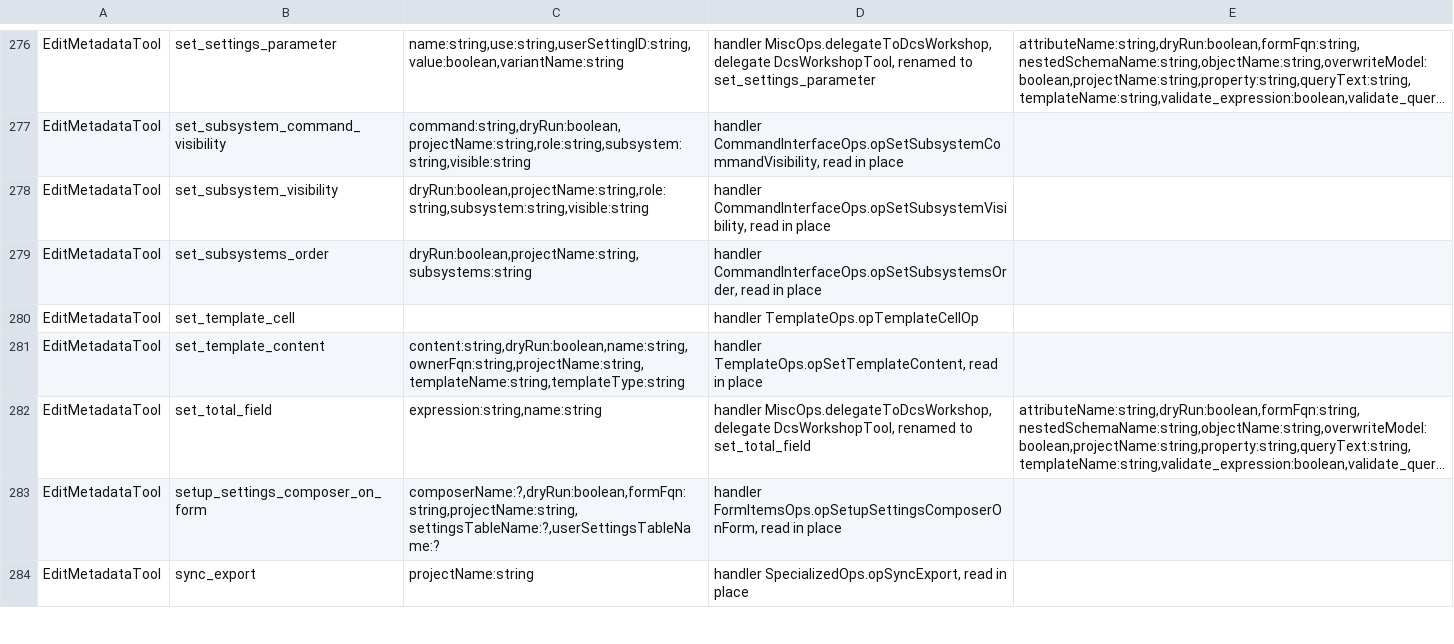
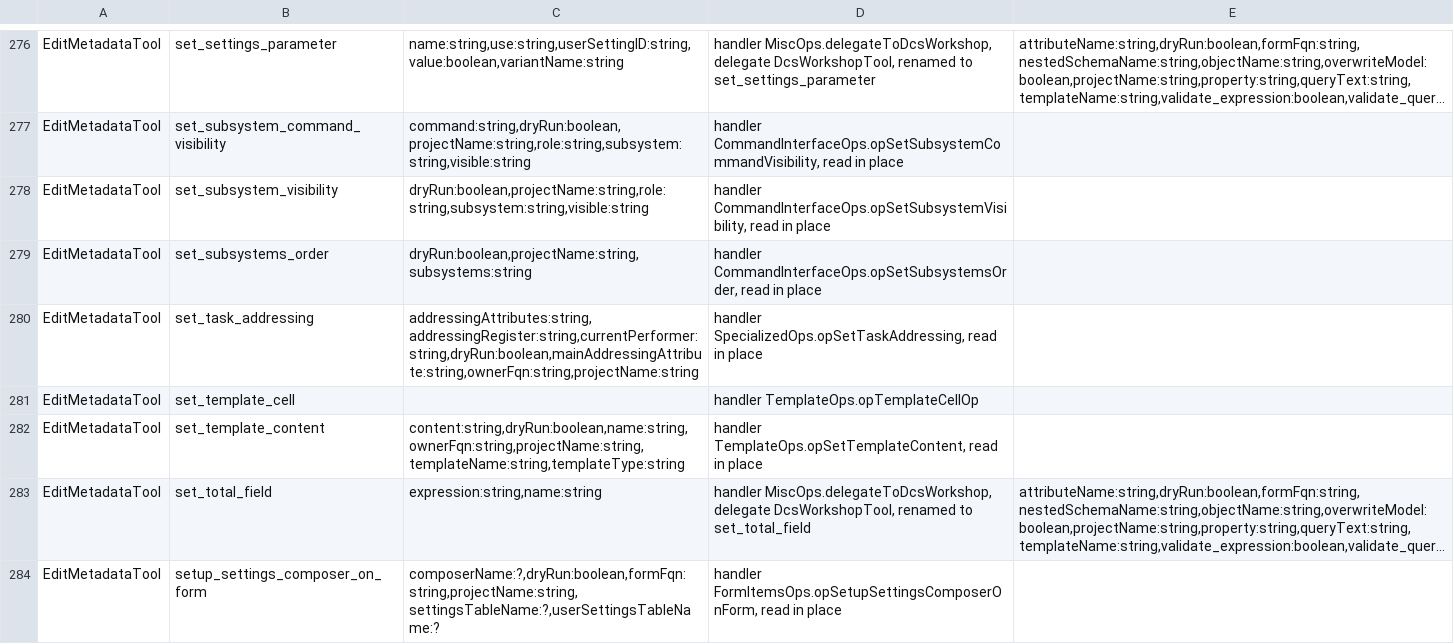
Before and after one commit to Desko77/ai-edt, a TSV file: mcp/bundles/ru.aiedt.mcp.server/schema/operation-parameters.tsv, drawn as a sheet; only a part is shown, gaps mark what is left out; the shorter side is filled out with more unchanged rows; long unchanged cells end in ….

Commit message:
Read route maps back in full, place points and handlers, set Task addressing
get_route_map answers each point's title, taskDescription, subprocess, location {top,left,bottom,right},
addressingAttributes and events {event,handler}, and each transition's title. A property the scheme does
not carry is left out of the point.

create_route_map reads a point's location (four corners, or x/y with an optional width and height) and
handlers (an object of event to handler, or an array of {event,handler}). An event the point kind does not
declare, an empty handler name and an incomplete location are refused. Point names and event names are
compared without regard to case. The answer carries replaced, points with the coordinates written and
locationFromCaller, and handlers. A handler the BusinessProcess object module does not declare gets a
procedure with the parameters of its event; the answer names them in stubsWritten and stubsAlreadyPresent,
and dryRun in stubsToWrite.

New edit_metadata operation set_task_addressing: addressingRegister, addressingAttributes,
mainAddressingAttribute and currentPerformer of a Task, or of the Task a BusinessProcess is linked to. A
call naming none of the four is refused with the list. A missing addressing attribute is created with the
type and dimension its entry gives. Every property is read back in the same transaction, and a value that
does not read back fails the call.

```diff
--- a/mcp/bundles/ru.aiedt.mcp.server/schema/operation-parameters.tsv
+++ b/mcp/bundles/ru.aiedt.mcp.server/schema/operation-parameters.tsv
@@ -279,2 +279,3 @@ EditMetadataTool	set_subsystem_visibility	dryRun:boolean,projectName:string,role
 EditMetadataTool	set_subsystems_order	dryRun:boolean,projectName:string,subsystems:string	handler CommandInterfaceOps.opSetSubsystemsOrder, read in place	
+EditMetadataTool	set_task_addressing	addressingAttributes:string,addressingRegister:string,currentPerformer:string,dryRun:boolean,mainAddressingAttribute:string,ownerFqn:string,projectName:string	handler SpecializedOps.opSetTaskAddressing, read in place	
 EditMetadataTool	set_template_cell		handler TemplateOps.opTemplateCellOp	
```
Also changed, not shown: 11 other files.
